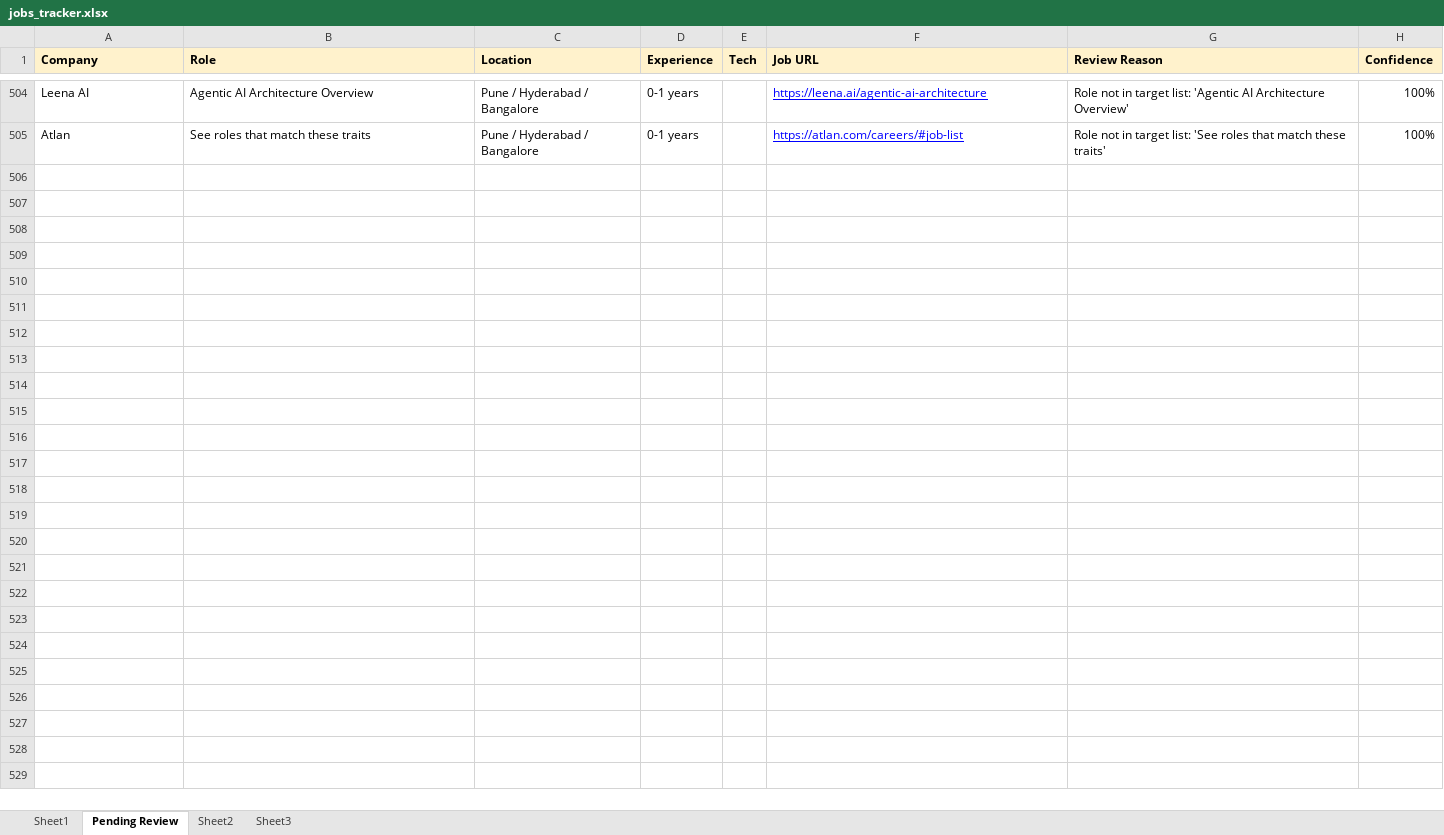
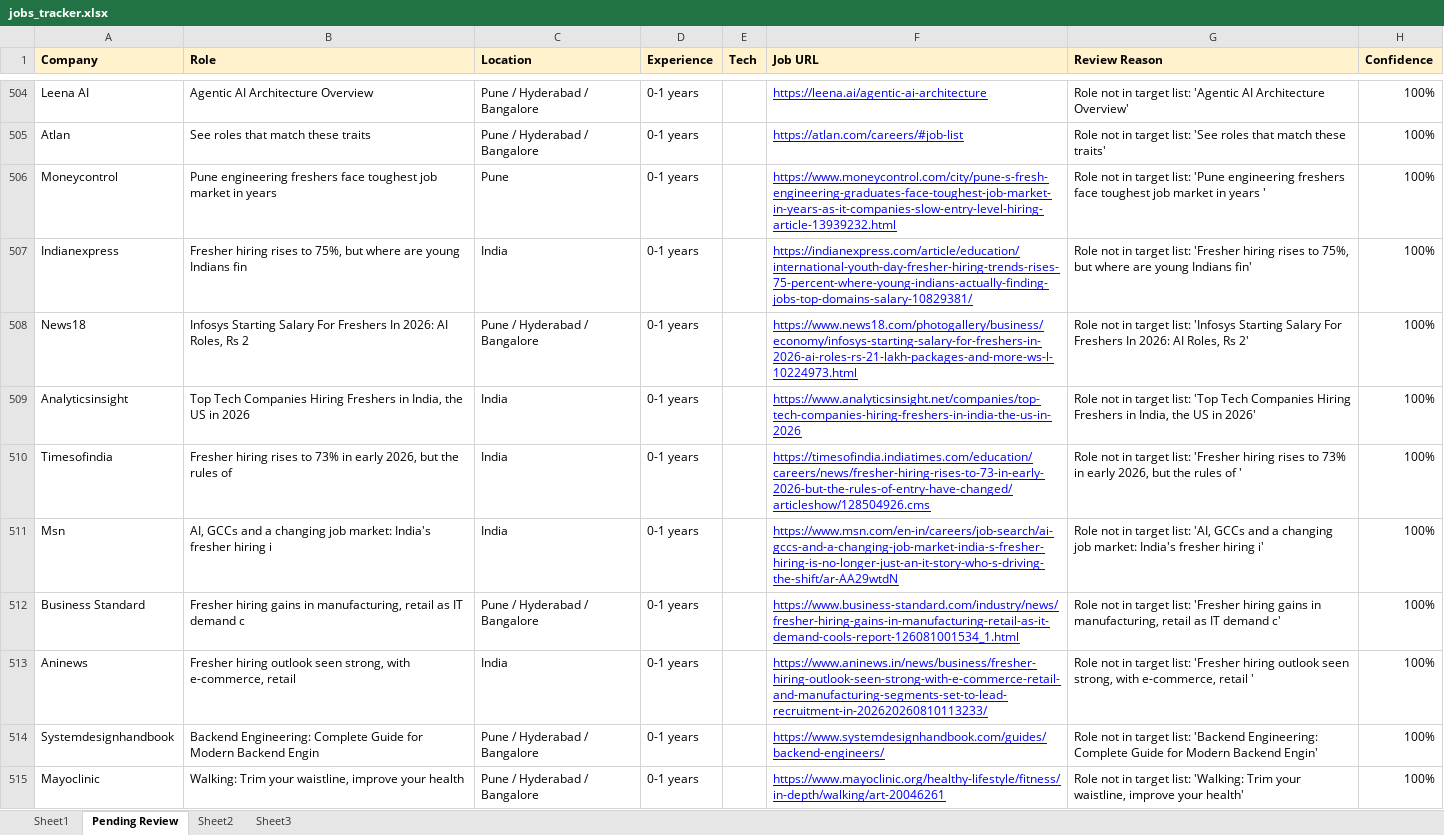
Before and after one commit to dhananjaykr9/job_agent, an Excel workbook: jobs_tracker.xlsx, sheet Pending Review, drawn as a sheet; only a part is shown, gaps mark what is left out; values as stored, in another font and other column widths than the file's, no borders; the diff covers the shown part only; the diff names each change by its address in the sheet, - before the commit and + after, or states it on an @@ line.

```diff
--- a/jobs_tracker.xlsx (sheet Pending Review)
+++ b/jobs_tracker.xlsx (sheet Pending Review)
+row 506: Moneycontrol | Pune engineering freshers face toughest job market in years | Pune | 0-1 years |  | https://www.moneycontrol.com/city/pune-s-fresh-engineering-graduates-face-toughest-job-market-in-years-as-it-companies-slow-entry-level-hiring-article-13939232.html | Role not in target list: 'Pune engineering freshers face toughest job market in years ' | 100%
+row 507: Indianexpress | Fresher hiring rises to 75%, but where are young Indians fin | India | 0-1 years |  | https://indianexpress.com/article/education/international-youth-day-fresher-hiring-trends-rises-75-percent-where-young-indians-actually-finding-jobs-top-domains-salary-10829381/ | Role not in target list: 'Fresher hiring rises to 75%, but where are young Indians fin' | 100%
+row 508: News18 | Infosys Starting Salary For Freshers In 2026: AI Roles, Rs 2 | Pune / Hyderabad / Bangalore | 0-1 years |  | https://www.news18.com/photogallery/business/economy/infosys-starting-salary-for-freshers-in-2026-ai-roles-rs-21-lakh-packages-and-more-ws-l-10224973.html | Role not in target list: 'Infosys Starting Salary For Freshers In 2026: AI Roles, Rs 2' | 100%
+row 509: Analyticsinsight | Top Tech Companies Hiring Freshers in India, the US in 2026 | India | 0-1 years |  | https://www.analyticsinsight.net/companies/top-tech-companies-hiring-freshers-in-india-the-us-in-2026 | Role not in target list: 'Top Tech Companies Hiring Freshers in India, the US in 2026' | 100%
+row 510: Timesofindia | Fresher hiring rises to 73% in early 2026, but the rules of | India | 0-1 years |  | https://timesofindia.indiatimes.com/education/careers/news/fresher-hiring-rises-to-73-in-early-2026-but-the-rules-of-entry-have-changed/articleshow/128504926.cms | Role not in target list: 'Fresher hiring rises to 73% in early 2026, but the rules of ' | 100%
+row 511: Msn | AI, GCCs and a changing job market: India's fresher hiring i | India | 0-1 years |  | https://www.msn.com/en-in/careers/job-search/ai-gccs-and-a-changing-job-market-india-s-fresher-hiring-is-no-longer-just-an-it-story-who-s-driving-the-shift/ar-AA29wtdN | Role not in target list: 'AI, GCCs and a changing job market: India's fresher hiring i' | 100%
+row 512: Business Standard | Fresher hiring gains in manufacturing, retail as IT demand c | Pune / Hyderabad / Bangalore | 0-1 years |  | https://www.business-standard.com/industry/news/fresher-hiring-gains-in-manufacturing-retail-as-it-demand-cools-report-126081001534_1.html | Role not in target list: 'Fresher hiring gains in manufacturing, retail as IT demand c' | 100%
+row 513: Aninews | Fresher hiring outlook seen strong, with e-commerce, retail | India | 0-1 years |  | https://www.aninews.in/news/business/fresher-hiring-outlook-seen-strong-with-e-commerce-retail-and-manufacturing-segments-set-to-lead-recruitment-in-202620260810113233/ | Role not in target list: 'Fresher hiring outlook seen strong, with e-commerce, retail ' | 100%
+row 514: Systemdesignhandbook | Backend Engineering: Complete Guide for Modern Backend Engin | Pune / Hyderabad / Bangalore | 0-1 years |  | https://www.systemdesignhandbook.com/guides/backend-engineers/ | Role not in target list: 'Backend Engineering: Complete Guide for Modern Backend Engin' | 100%
+row 515: Mayoclinic | Walking: Trim your waistline, improve your health | Pune / Hyderabad / Bangalore | 0-1 years |  | https://www.mayoclinic.org/healthy-lifestyle/fitness/in-depth/walking/art-20046261 | Role not in target list: 'Walking: Trim your waistline, improve your health' | 100%
```
Also changed, not shown: 51 added rows elsewhere in this sheet, sheet Sheet1, 1 other file.
